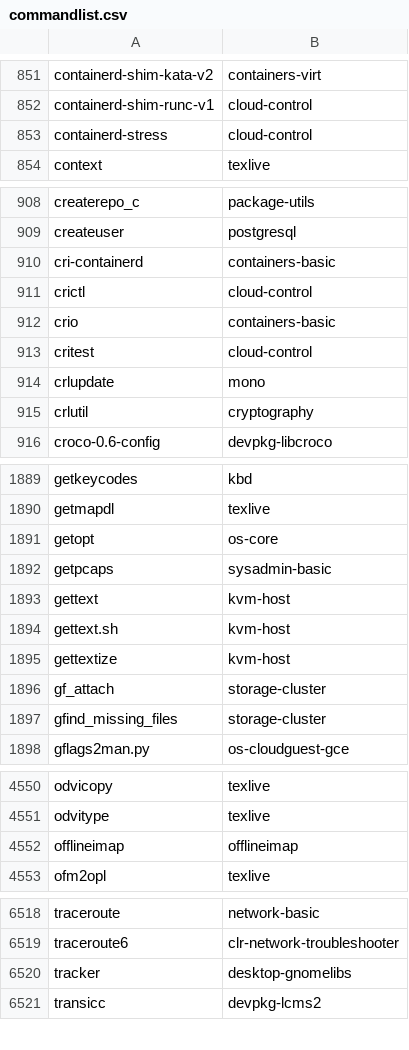
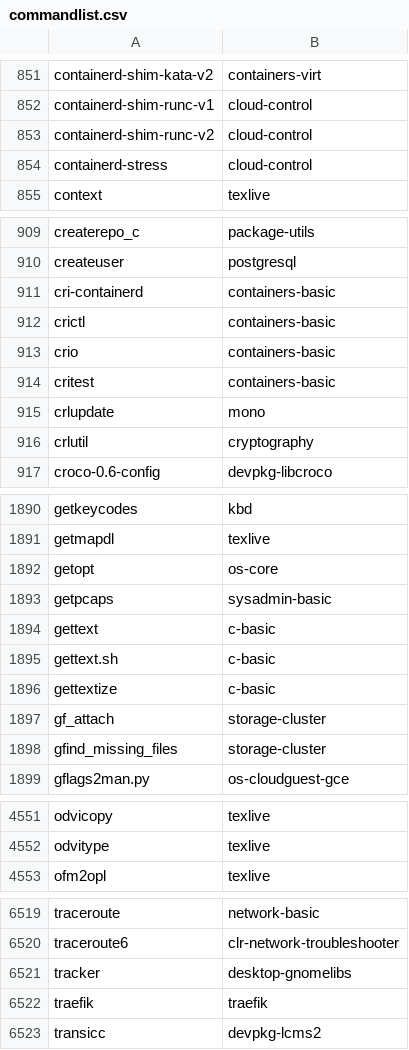
Before and after one commit to clearlinux-pkgs/cnf, a CSV file: commandlist.csv, drawn as a sheet; only a part is shown, gaps mark what is left out; the diff covers the shown part only.

```diff
--- a/commandlist.csv
+++ b/commandlist.csv
@@ -852,2 +852,3 @@ containerd-shim-kata-v2	containers-virt
 containerd-shim-runc-v1	cloud-control
+containerd-shim-runc-v2	cloud-control
 containerd-stress	cloud-control
@@ -910,5 +911,5 @@ createuser	postgresql
 cri-containerd	containers-basic
-crictl	cloud-control
+crictl	containers-basic
 crio	containers-basic
-critest	cloud-control
+critest	containers-basic
 crlupdate	mono
@@ -1892,5 +1893,5 @@ getopt	os-core
 getpcaps	sysadmin-basic
-gettext	kvm-host
-gettext.sh	kvm-host
-gettextize	kvm-host
+gettext	c-basic
+gettext.sh	c-basic
+gettextize	c-basic
 gf_attach	storage-cluster
@@ -4551,3 +4552,2 @@ odvicopy	texlive
 odvitype	texlive
-offlineimap	offlineimap
 ofm2opl	texlive
@@ -6520,2 +6521,3 @@ traceroute6	clr-network-troubleshooter
 tracker	desktop-gnomelibs
+traefik	traefik
 transicc	devpkg-lcms2
```
Also changed, not shown: 3 added rows, 3 removed rows and 21 edited cells elsewhere in this file, 2 other files.
